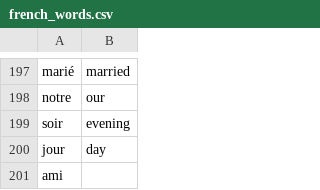
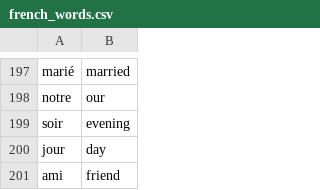
Before and after one commit to andervies/Flashy, a CSV file: data/french_words.csv, drawn as a sheet; only a part is shown, gaps mark what is left out.

Commit message:
Update french_words.csv

```diff
--- a/data/french_words.csv
+++ b/data/french_words.csv
@@ -200,2 +200,2 @@ soir,evening
 jour,day
-ami,
+ami,friend
```
